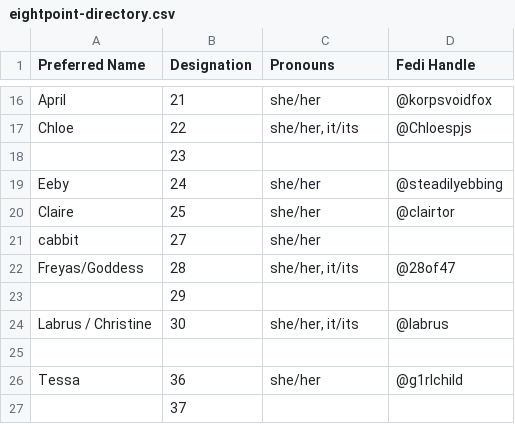
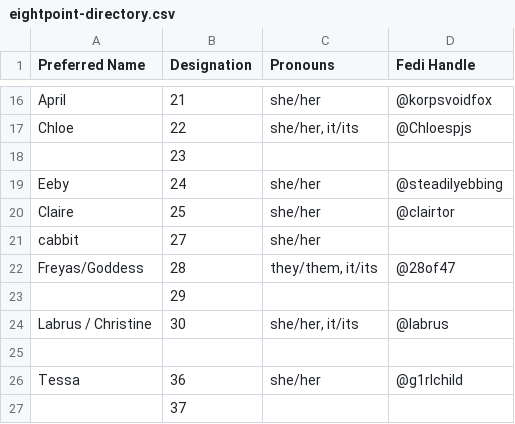
Before and after one commit to Eightpoint-Collective/directory, a CSV file: eightpoint-directory.csv, drawn as a sheet; only a part is shown, gaps mark what is left out.

Commit message:
Update eightpoint-directory.csv
28's pronouns: she/her -> they/them

```diff
--- a/eightpoint-directory.csv
+++ b/eightpoint-directory.csv
@@ -21,3 +21,3 @@ Claire,25,she/her,@clairtor
 cabbit,27,she/her,
-Freyas/Goddess,28,"she/her, it/its",@28of47
+Freyas/Goddess,28,"they/them, it/its",@28of47
 ,29,,
```
